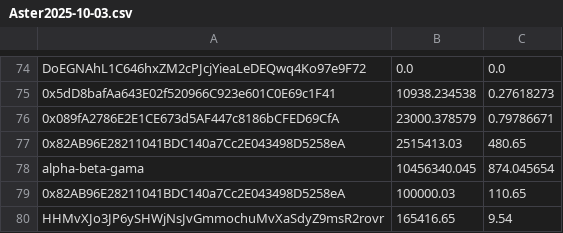
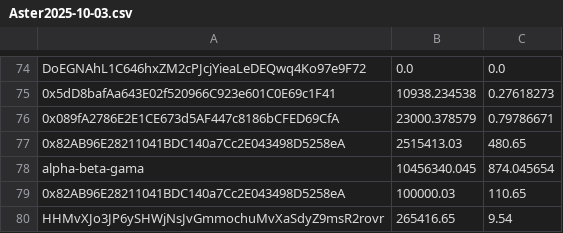
Before and after one commit to ardraXYZ/Ardra, a CSV file: data/reports/Aster2025-10-03.csv, drawn as a sheet; only a part is shown, gaps mark what is left out.

Commit message:
Update Aster2025-10-03.csv

```diff
--- a/data/reports/Aster2025-10-03.csv
+++ b/data/reports/Aster2025-10-03.csv
@@ -79,2 +79,2 @@ alpha-beta-gama,10456340.045,874.045654
 0x82AB96E28211041BDC140a7Cc2E043498D5258eA, 100000.03, 110.65
-HHMvXJo3JP6ySHWjNsJvGmmochuMvXaSdyZ9msR2rovr, 165416.65, 9.54
+HHMvXJo3JP6ySHWjNsJvGmmochuMvXaSdyZ9msR2rovr, 265416.65, 9.54
```
